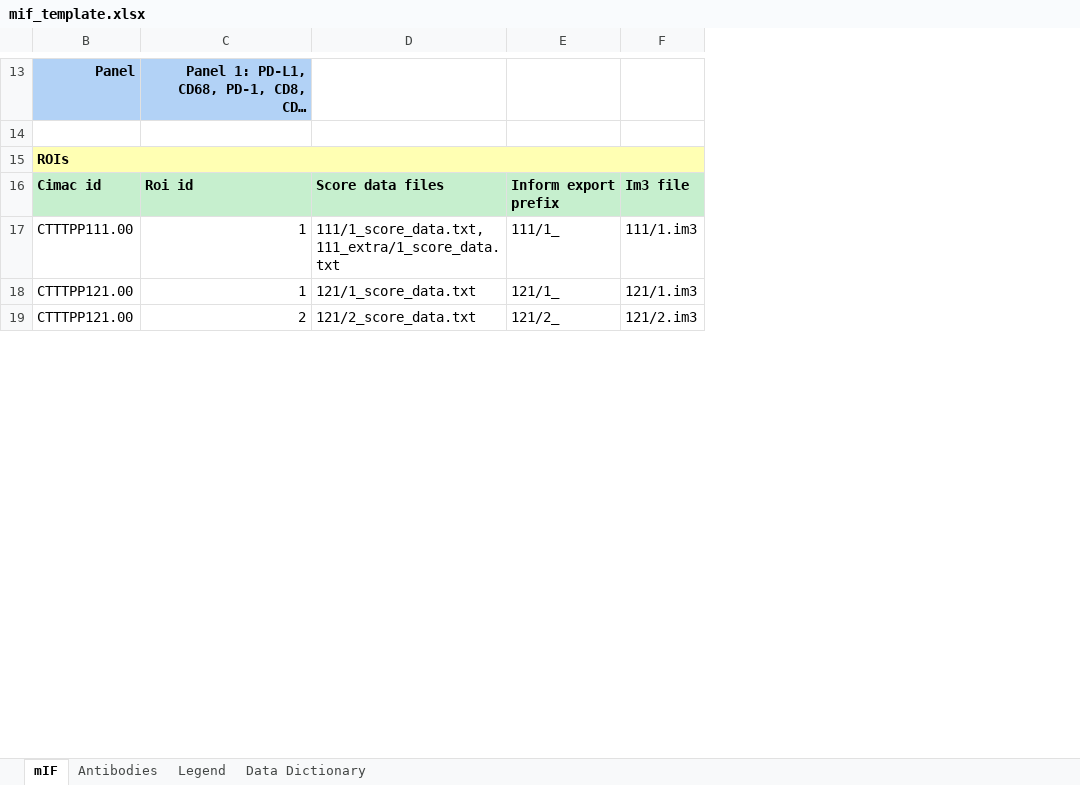
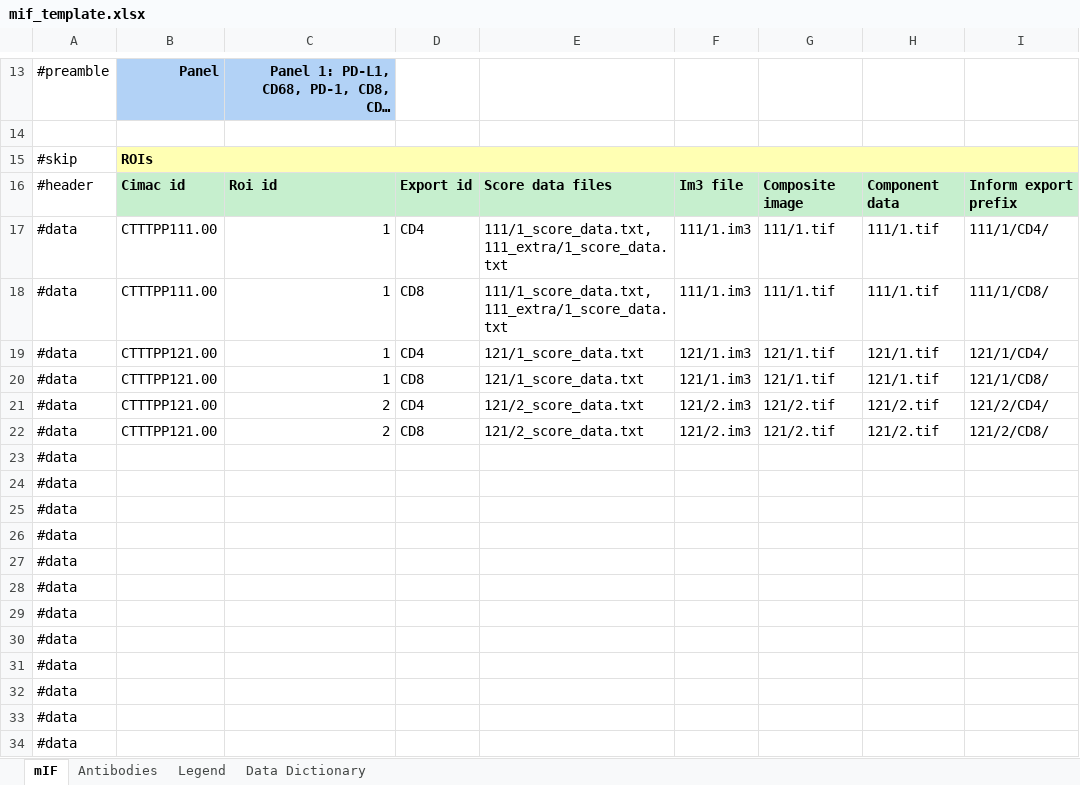
Before and after one commit to CIMAC-CIDC/cidc-schemas, an Excel workbook: template_examples/mif_template.xlsx, sheet mIF, drawn as a sheet; only a part is shown, gaps mark what is left out; long unchanged cells end in …; values as stored, in another font and other column widths than the file's, no borders; removed rows and columns are numbered as before the commit, all else as after; the diff covers the shown part only; the diff names each change by its address in the sheet, - before the commit and + after, or states it on an @@ line.

Commit message:
mIF template redesign

```diff
--- a/template_examples/mif_template.xlsx (sheet mIF)
+++ b/template_examples/mif_template.xlsx (sheet mIF)
@@ column A unhidden, rows 13-17: #preamble |  | #skip | #header | #data; row 19: #data; row 21: #data @@
+column D, rows 16-17: Export id | CD4; row 19: CD4; row 21: CD4
-column E, rows 16-19: Inform export prefix | 111/1_ | 121/1_ | 121/2_
+column G, rows 16-17: Composite image | 111/1.tif; row 19: 121/1.tif; row 21: 121/2.tif
+column H, rows 16-17: Component data | 111/1.tif; row 19: 121/1.tif; row 21: 121/2.tif
+column I, rows 16-17: Inform export prefix | 111/1/CD4/; row 19: 121/1/CD4/; row 21: 121/2/CD4/
-C15 fill: none
+C15 fill: #FFFFB3
-E15 fill: none
+E15 fill: #FFFFB3
-F15 fill: none
+F15 fill: #FFFFB3
+row 18: #data | CTTTPP111.00 | 1 | CD8 | 111/1_score_data.txt,111_extra/1_score_data.txt | 111/1.im3 | 111/1.tif | 111/1.tif | 111/1/CD8/
+row 20: #data | CTTTPP121.00 | 1 | CD8 | 121/1_score_data.txt | 121/1.im3 | 121/1.tif | 121/1.tif | 121/1/CD8/
+row 22: #data | CTTTPP121.00 | 2 | CD8 | 121/2_score_data.txt | 121/2.im3 | 121/2.tif | 121/2.tif | 121/2/CD8/
+row 23: #data
+row 24: #data
+row 25: #data
+row 26: #data
+row 27: #data
+row 28: #data
+row 29: #data
+row 30: #data
+row 31: #data
+row 32: #data
+row 33: #data
+row 34: #data
```
Also changed, not shown: 1785 added rows and cell formats elsewhere in this sheet, sheet Antibodies, sheet Legend, 14 other files.
